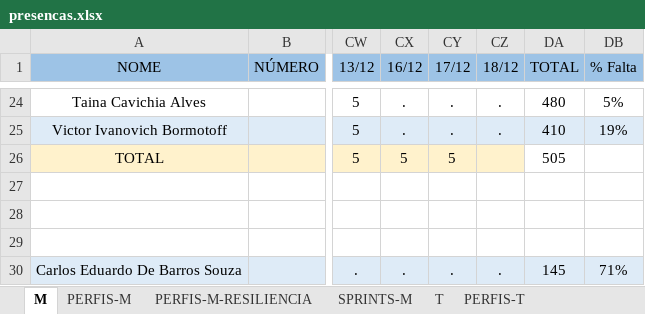
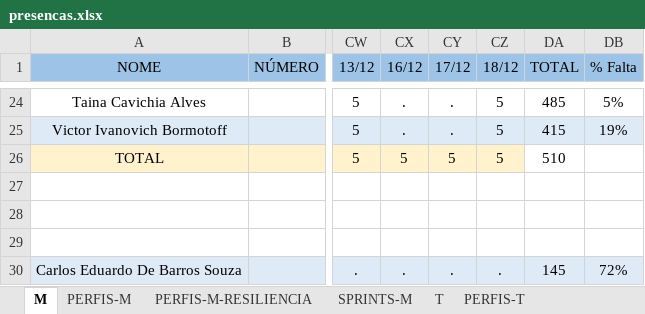
Before and after one commit to corujasdevbr/senai-desenvolvimento-2s2019, an Excel workbook: organizacao/presencas.xlsx, sheet M, drawn as a sheet; only a part is shown, gaps mark what is left out; values as stored, in another font and other column widths than the file's, no borders; the diff covers the shown part only; the diff names each change by its address in the sheet, - before the commit and + after, or states it on an @@ line.

```diff
--- a/organizacao/presencas.xlsx (sheet M)
+++ b/organizacao/presencas.xlsx (sheet M)
-CZ24:CZ25 (18/12): .
+CZ24:CZ25 (18/12): 5
-DA24 (TOTAL): 480
+DA24 (TOTAL): 485
-DA25 (TOTAL): 410
+DA25 (TOTAL): 415
-CZ26 (18/12): (empty)
+CZ26 (18/12): 5
-DA26 (TOTAL): 505
+DA26 (TOTAL): 510
-DB30 (% Falta): 71%
+DB30 (% Falta): 72%
```
Also changed, not shown: 33 edited cells elsewhere in this sheet.
